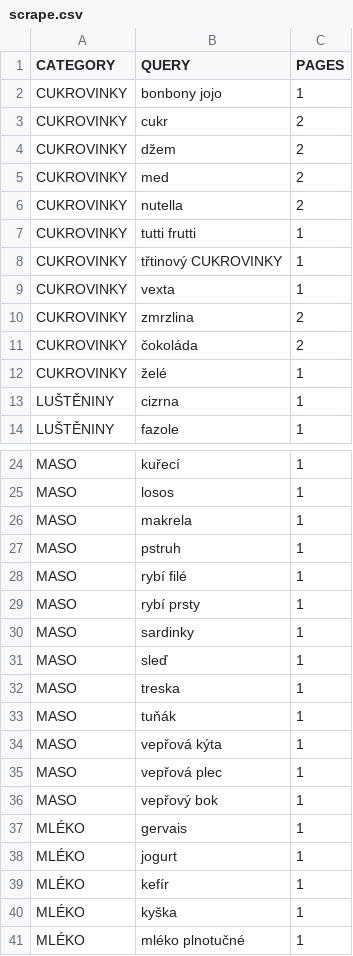
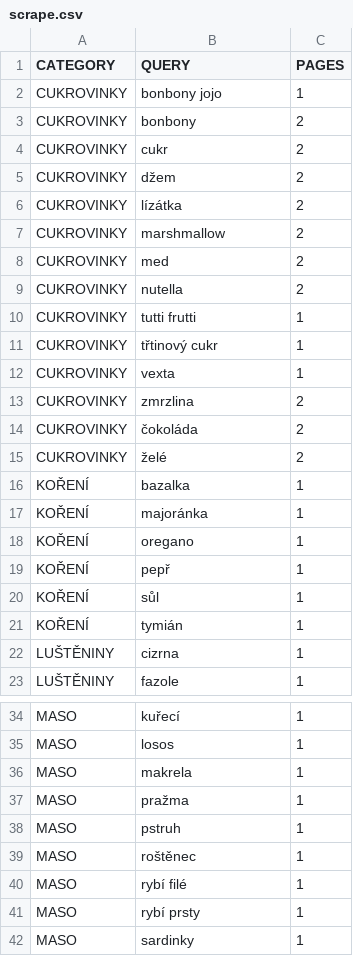
Before and after one commit to mxdpeep/koopi, a CSV file: go/scrape.csv, drawn as a sheet; only a part is shown, gaps mark what is left out; the shorter side is filled out with more unchanged rows; the diff covers the shown part only.

Commit message:
automatic update

```diff
--- a/go/scrape.csv
+++ b/go/scrape.csv
@@ -2,4 +2,7 @@ CATEGORY,QUERY,PAGES
 CUKROVINKY,bonbony jojo,1
+CUKROVINKY,bonbony,2
 CUKROVINKY,cukr,2
 CUKROVINKY,džem,2
+CUKROVINKY,lízátka,2
+CUKROVINKY,marshmallow,2
 CUKROVINKY,med,2
@@ -7,3 +10,3 @@ CUKROVINKY,nutella,2
 CUKROVINKY,tutti frutti,1
-CUKROVINKY,třtinový CUKROVINKY,1
+CUKROVINKY,třtinový cukr,1
 CUKROVINKY,vexta,1
@@ -11,3 +14,9 @@ CUKROVINKY,zmrzlina,2
 CUKROVINKY,čokoláda,2
-CUKROVINKY,želé,1
+CUKROVINKY,želé,2
+KOŘENÍ,bazalka,1
+KOŘENÍ,majoránka,1
+KOŘENÍ,oregano,1
+KOŘENÍ,pepř,1
+KOŘENÍ,sůl,1
+KOŘENÍ,tymián,1
 LUŠTĚNINY,cizrna,1
@@ -26,3 +36,5 @@ MASO,losos,1
 MASO,makrela,1
+MASO,pražma,1
 MASO,pstruh,1
+MASO,roštěnec,1
 MASO,rybí filé,1
```
Also changed, not shown: 2 added rows, 1 removed row and 4 edited cells elsewhere in this file.
